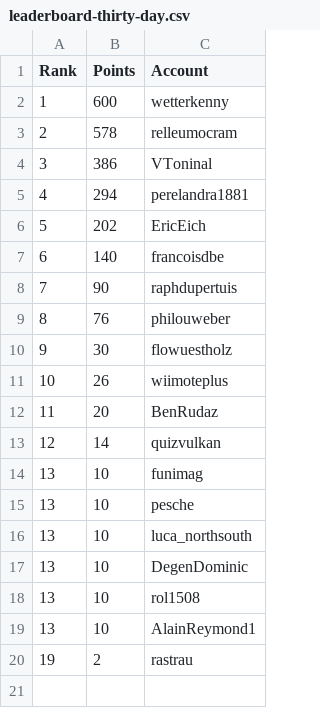
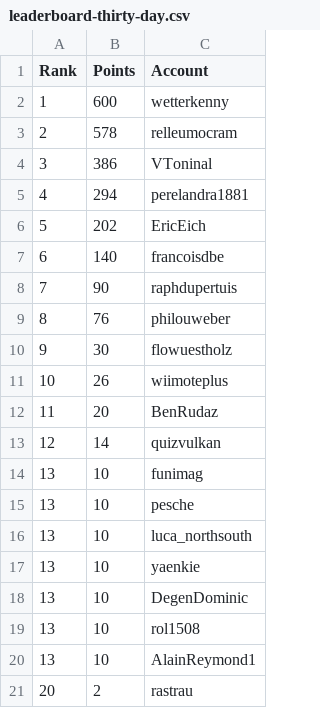
Before and after one commit to swissguesser/leaderboard, a CSV file: data/leaderboard-thirty-day.csv, drawn as a sheet.

Commit message:
Add 30-day leaderboard data (afternoon)

```diff
--- a/data/leaderboard-thirty-day.csv
+++ b/data/leaderboard-thirty-day.csv
@@ -16,2 +16,3 @@ Rank,Points,Account
 13,10,luca_northsouth
+13,10,yaenkie
 13,10,DegenDominic
@@ -19,2 +20,2 @@ Rank,Points,Account
 13,10,AlainReymond1
-19,2,rastrau
+20,2,rastrau
```
